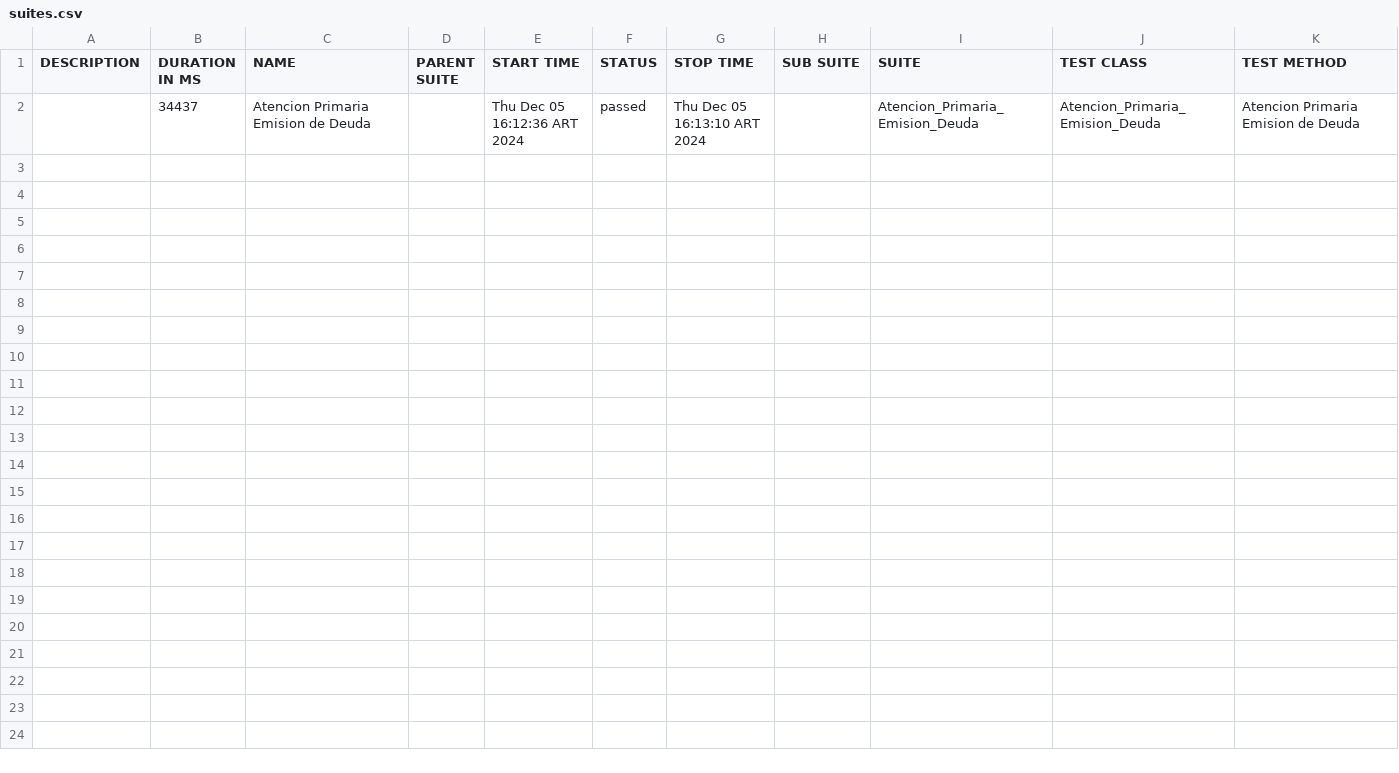
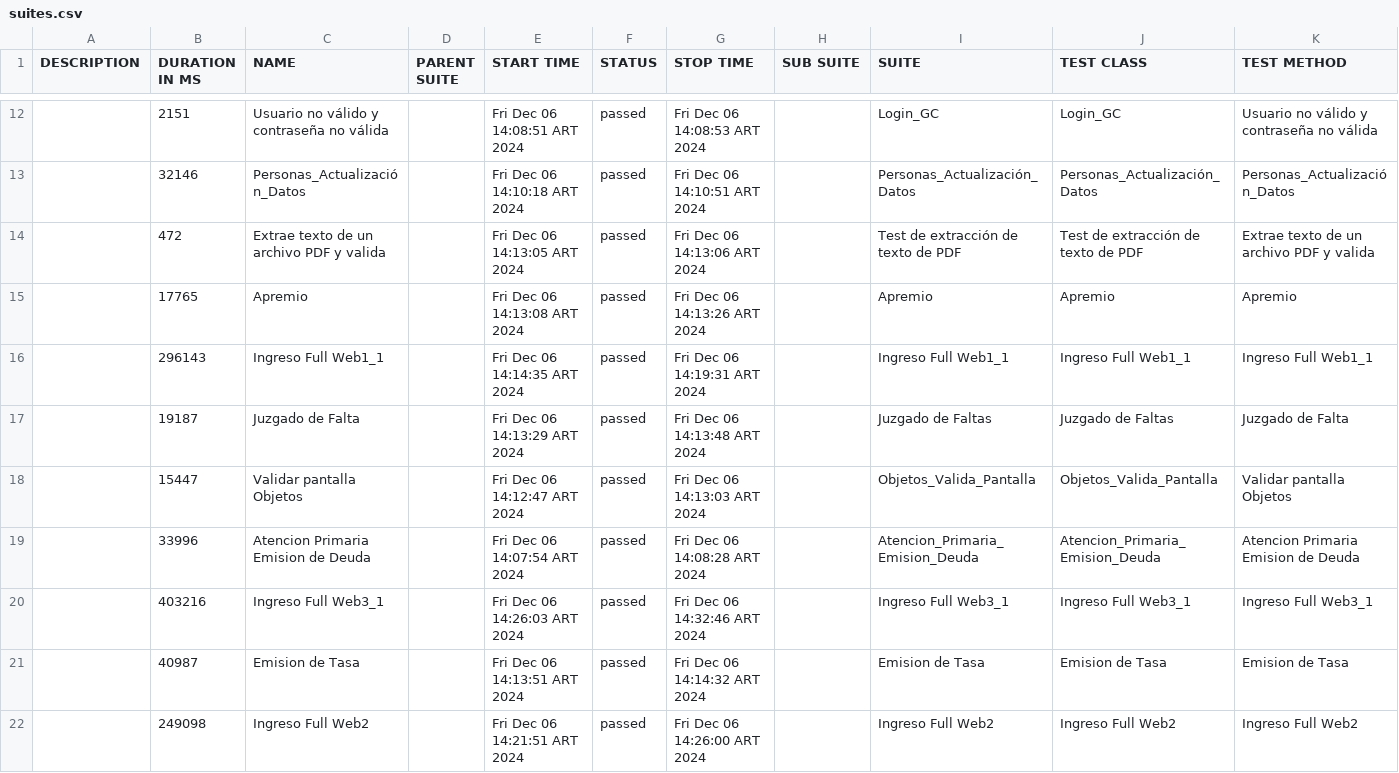
Before and after one commit to FLMarquez/GC_Cypress, a CSV file: allure-report/data/suites.csv, drawn as a sheet; only a part is shown, gaps mark what is left out; the diff covers the shown part only.

```diff
--- a/allure-report/data/suites.csv
+++ b/allure-report/data/suites.csv
@@ -2 +12,11 @@
-"","34437","Atencion Primaria Emision de Deuda","","Thu Dec 05 16:12:36 ART 2024","passed","Thu Dec 05 16:13:10 ART 2024","","Atencion_Primaria_Emision_Deuda","Atencion_Primaria_Emision_Deuda","Atencion Primaria Emision de Deuda"
+"","2151","Usuario no válido y contraseña no válida","","Fri Dec 06 14:08:51 ART 2024","passed","Fri Dec 06 14:08:53 ART 2024","","Login_GC","Login_GC","Usuario no válido y contraseña no válida"
+"","32146","Personas_Actualización_Datos","","Fri Dec 06 14:10:18 ART 2024","passed","Fri Dec 06 14:10:51 ART 2024","","Personas_Actualización_Datos","Personas_Actualización_Datos","Personas_Actualización_Datos"
+"","472","Extrae texto de un archivo PDF y valida","","Fri Dec 06 14:13:05 ART 2024","passed","Fri Dec 06 14:13:06 ART 2024","","Test de extracción de texto de PDF","Test de extracción de texto de PDF","Extrae texto de un archivo PDF y valida"
+"","17765","Apremio","","Fri Dec 06 14:13:08 ART 2024","passed","Fri Dec 06 14:13:26 ART 2024","","Apremio","Apremio","Apremio"
+"","296143","Ingreso Full Web1_1","","Fri Dec 06 14:14:35 ART 2024","passed","Fri Dec 06 14:19:31 ART 2024","","Ingreso Full Web1_1","Ingreso Full Web1_1","Ingreso Full Web1_1"
+"","19187","Juzgado de Falta","","Fri Dec 06 14:13:29 ART 2024","passed","Fri Dec 06 14:13:48 ART 2024","","Juzgado de Faltas","Juzgado de Faltas","Juzgado de Falta"
+"","15447","Validar pantalla Objetos","","Fri Dec 06 14:12:47 ART 2024","passed","Fri Dec 06 14:13:03 ART 2024","","Objetos_Valida_Pantalla","Objetos_Valida_Pantalla","Validar pantalla Objetos"
+"","33996","Atencion Primaria Emision de Deuda","","Fri Dec 06 14:07:54 ART 2024","passed","Fri Dec 06 14:08:28 ART 2024","","Atencion_Primaria_Emision_Deuda","Atencion_Primaria_Emision_Deuda","Atencion Primaria Emision de Deuda"
+"","403216","Ingreso Full Web3_1","","Fri Dec 06 14:26:03 ART 2024","passed","Fri Dec 06 14:32:46 ART 2024","","Ingreso Full Web3_1","Ingreso Full Web3_1","Ingreso Full Web3_1"
+"","40987","Emision de Tasa","","Fri Dec 06 14:13:51 ART 2024","passed","Fri Dec 06 14:14:32 ART 2024","","Emision de Tasa","Emision de Tasa","Emision de Tasa"
+"","249098","Ingreso Full Web2","","Fri Dec 06 14:21:51 ART 2024","passed","Fri Dec 06 14:26:00 ART 2024","","Ingreso Full Web2","Ingreso Full Web2","Ingreso Full Web2"
```
Also changed, not shown: 10 added rows elsewhere in this file, 5 other files.
